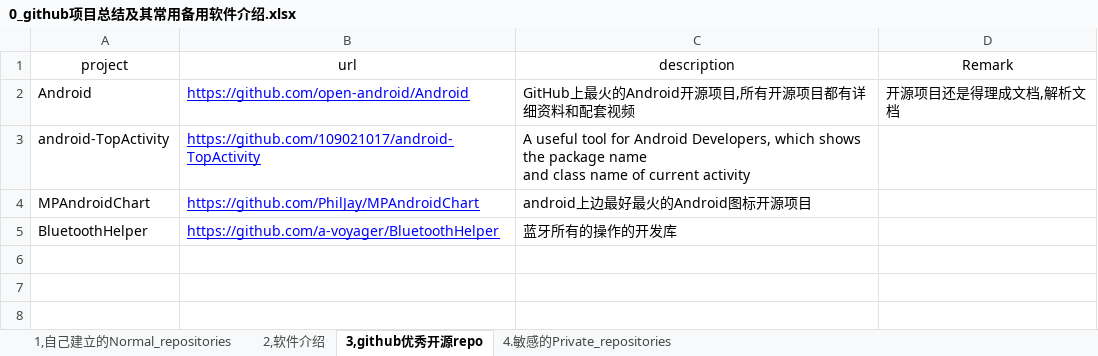
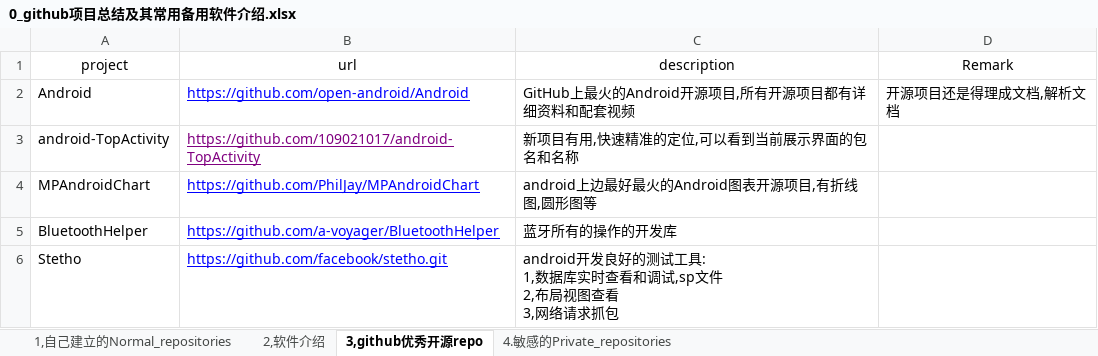
Before and after one commit to zzggxx/Summary, an Excel workbook: 0_github项目总结及其常用备用软件介绍.xlsx, sheet 3,github优秀开源repo, drawn as a sheet; values as stored, in another font and other column widths than the file's, no borders; ↵ is a line break in a cell; the diff names each change by its address in the sheet, - before the commit and + after, or states it on an @@ line.

Commit message:
backup

```diff
--- a/0_github项目总结及其常用备用软件介绍.xlsx (sheet 3,github优秀开源repo)
+++ b/0_github项目总结及其常用备用软件介绍.xlsx (sheet 3,github优秀开源repo)
-B3 text colour: #0000FF
+B3 text colour: #800080
-C3 (description): A useful tool for Android Developers, which shows the package name ↵ and class name of current activity
+C3 (description): 新项目有用,快速精准的定位,可以看到当前展示界面的包名和名称
-C4 (description): android上边最好最火的Android图标开源项目
+C4 (description): android上边最好最火的Android图表开源项目,有折线图,圆形图等
+row 6: Stetho | https://github.com/facebook/stetho.git | android开发良好的测试工具: ↵ 1,数据库实时查看和调试,sp文件 ↵ 2,布局视图查看 ↵ 3,网络请求抓包
```
